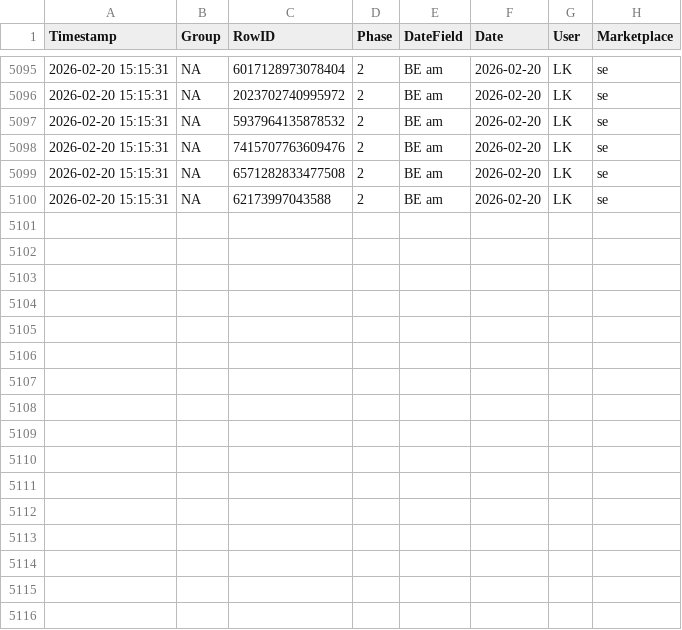
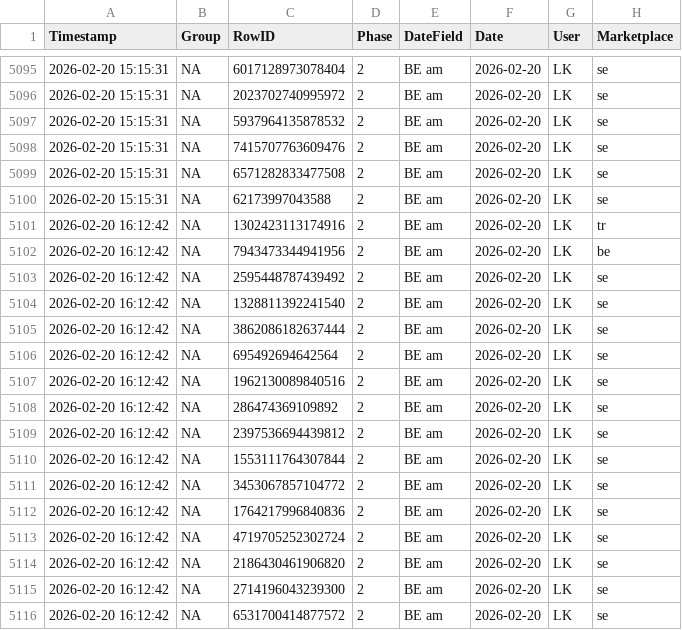
Before and after one commit to fmossig/smartsheet-tracker, a CSV file: tracking_data/change_history.csv, drawn as a sheet; only a part is shown, gaps mark what is left out; the diff names each change by its address in the sheet, - before the commit and + after, or states it on an @@ line.

```diff
--- a/tracking_data/change_history.csv
+++ b/tracking_data/change_history.csv
+row 5101: 2026-02-20 16:12:42 | NA | 1302423113174916 | 2 | BE am | 2026-02-20 | LK | tr
+row 5102: 2026-02-20 16:12:42 | NA | 7943473344941956 | 2 | BE am | 2026-02-20 | LK | be
+row 5103: 2026-02-20 16:12:42 | NA | 2595448787439492 | 2 | BE am | 2026-02-20 | LK | se
+row 5104: 2026-02-20 16:12:42 | NA | 1328811392241540 | 2 | BE am | 2026-02-20 | LK | se
+row 5105: 2026-02-20 16:12:42 | NA | 3862086182637444 | 2 | BE am | 2026-02-20 | LK | se
+row 5106: 2026-02-20 16:12:42 | NA | 695492694642564 | 2 | BE am | 2026-02-20 | LK | se
+row 5107: 2026-02-20 16:12:42 | NA | 1962130089840516 | 2 | BE am | 2026-02-20 | LK | se
+row 5108: 2026-02-20 16:12:42 | NA | 286474369109892 | 2 | BE am | 2026-02-20 | LK | se
+row 5109: 2026-02-20 16:12:42 | NA | 2397536694439812 | 2 | BE am | 2026-02-20 | LK | se
+row 5110: 2026-02-20 16:12:42 | NA | 1553111764307844 | 2 | BE am | 2026-02-20 | LK | se
+row 5111: 2026-02-20 16:12:42 | NA | 3453067857104772 | 2 | BE am | 2026-02-20 | LK | se
+row 5112: 2026-02-20 16:12:42 | NA | 1764217996840836 | 2 | BE am | 2026-02-20 | LK | se
+row 5113: 2026-02-20 16:12:42 | NA | 4719705252302724 | 2 | BE am | 2026-02-20 | LK | se
+row 5114: 2026-02-20 16:12:42 | NA | 2186430461906820 | 2 | BE am | 2026-02-20 | LK | se
+row 5115: 2026-02-20 16:12:42 | NA | 2714196043239300 | 2 | BE am | 2026-02-20 | LK | se
+row 5116: 2026-02-20 16:12:42 | NA | 6531700414877572 | 2 | BE am | 2026-02-20 | LK | se
```
Also changed, not shown: 1 other file.
